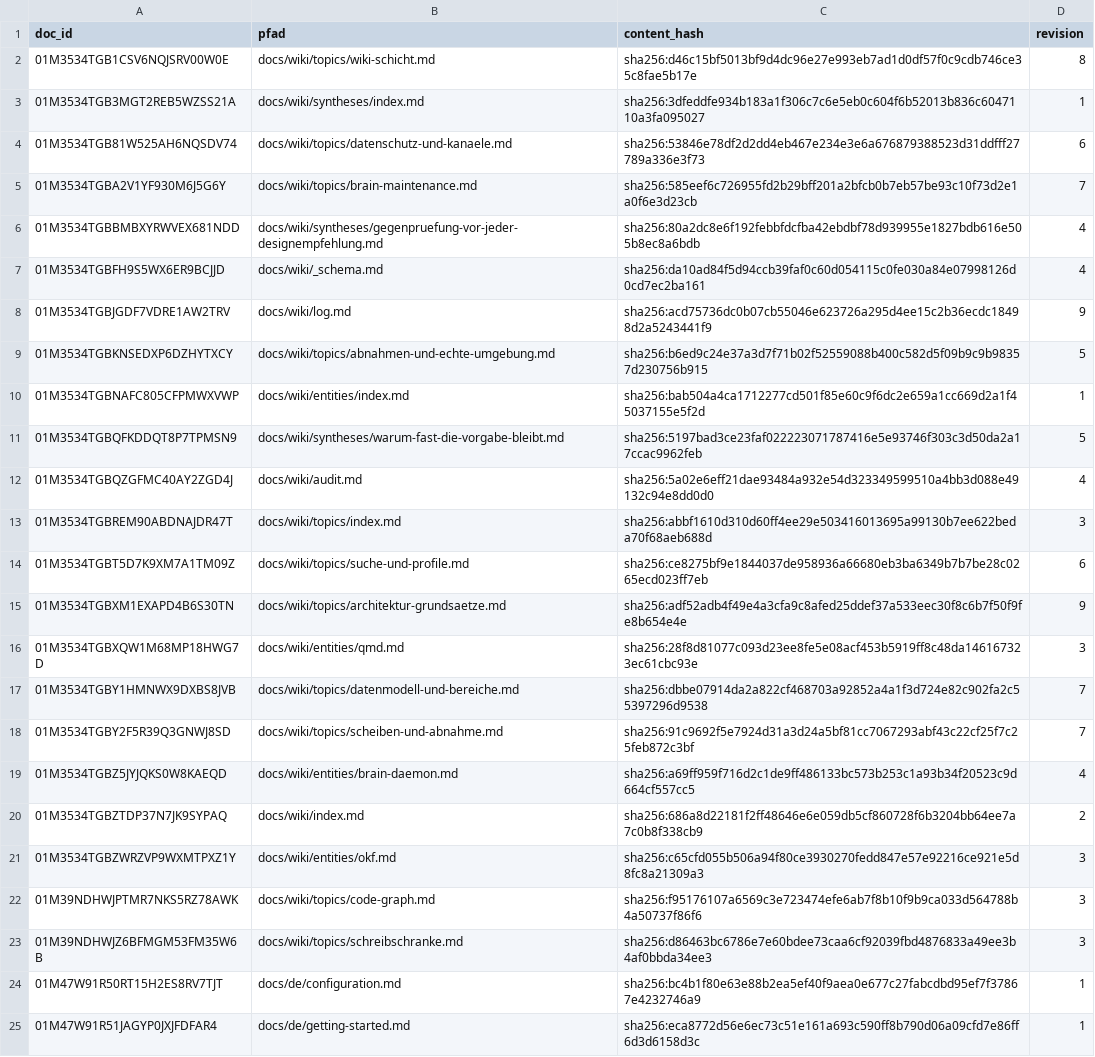
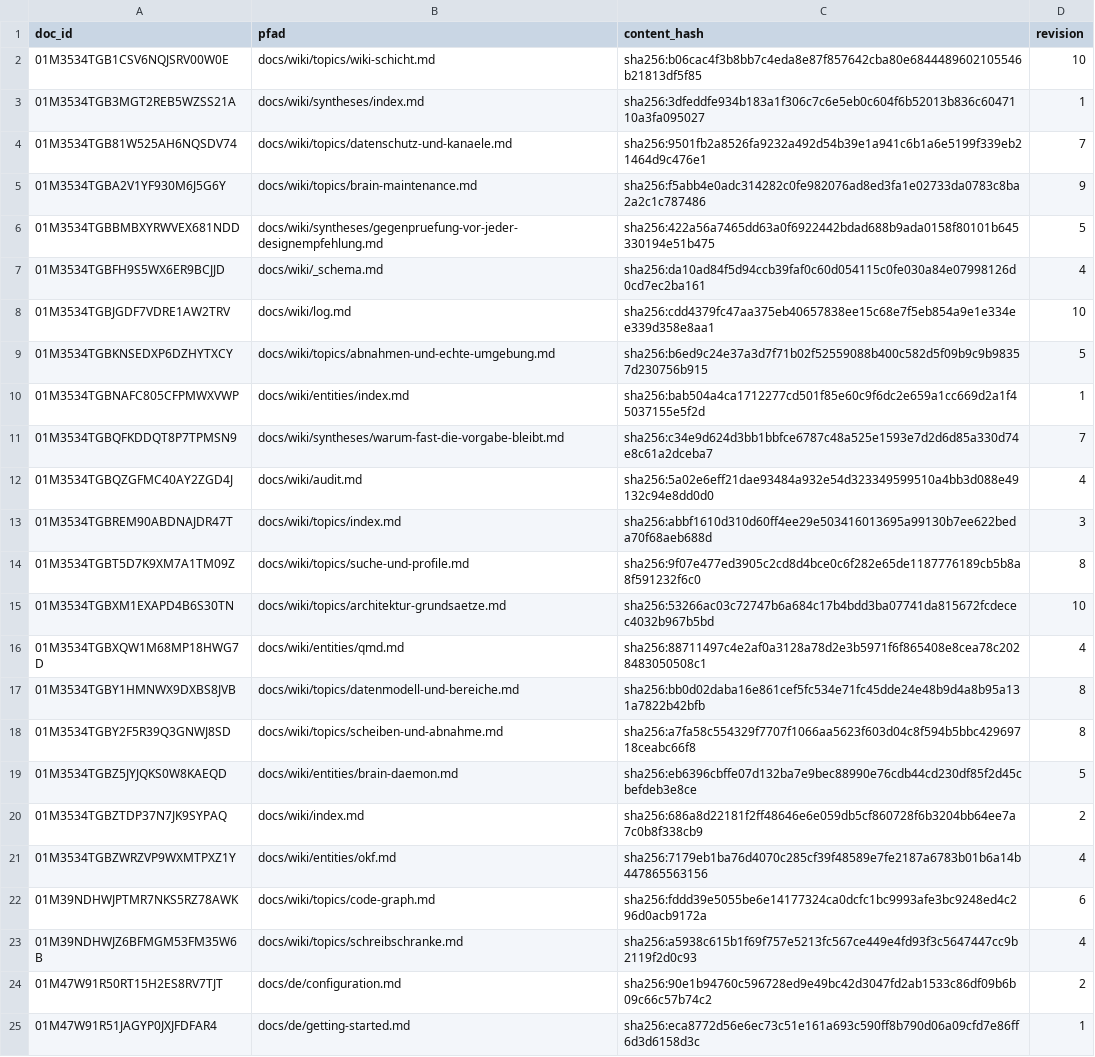
Before and after one commit to xidus90/loomux, a TSV file: _identities.tsv, drawn as a sheet; only a part is shown; the diff covers the shown part only.

```diff
--- a/_identities.tsv
+++ b/_identities.tsv
@@ -1,25 +1,25 @@
 doc_id	pfad	content_hash	revision
-01M3534TGB1CSV6NQJSRV00W0E	docs/wiki/topics/wiki-schicht.md	sha256:d46c15bf5013bf9d4dc96e27e993eb7ad1d0df57f0c9cdb746ce35c8fae5b17e	8
+01M3534TGB1CSV6NQJSRV00W0E	docs/wiki/topics/wiki-schicht.md	sha256:b06cac4f3b8bb7c4eda8e87f857642cba80e6844489602105546b21813df5f85	10
 01M3534TGB3MGT2REB5WZSS21A	docs/wiki/syntheses/index.md	sha256:3dfeddfe934b183a1f306c7c6e5eb0c604f6b52013b836c6047110a3fa095027	1
-01M3534TGB81W525AH6NQSDV74	docs/wiki/topics/datenschutz-und-kanaele.md	sha256:53846e78df2d2dd4eb467e234e3e6a676879388523d31ddfff27789a336e3f73	6
-01M3534TGBA2V1YF930M6J5G6Y	docs/wiki/topics/brain-maintenance.md	sha256:585eef6c726955fd2b29bff201a2bfcb0b7eb57be93c10f73d2e1a0f6e3d23cb	7
-01M3534TGBBMBXYRWVEX681NDD	docs/wiki/syntheses/gegenpruefung-vor-jeder-designempfehlung.md	sha256:80a2dc8e6f192febbfdcfba42ebdbf78d939955e1827bdb616e505b8ec8a6bdb	4
+01M3534TGB81W525AH6NQSDV74	docs/wiki/topics/datenschutz-und-kanaele.md	sha256:9501fb2a8526fa9232a492d54b39e1a941c6b1a6e5199f339eb21464d9c476e1	7
+01M3534TGBA2V1YF930M6J5G6Y	docs/wiki/topics/brain-maintenance.md	sha256:f5abb4e0adc314282c0fe982076ad8ed3fa1e02733da0783c8ba2a2c1c787486	9
+01M3534TGBBMBXYRWVEX681NDD	docs/wiki/syntheses/gegenpruefung-vor-jeder-designempfehlung.md	sha256:422a56a7465dd63a0f6922442bdad688b9ada0158f80101b645330194e51b475	5
 01M3534TGBFH9S5WX6ER9BCJJD	docs/wiki/_schema.md	sha256:da10ad84f5d94ccb39faf0c60d054115c0fe030a84e07998126d0cd7ec2ba161	4
-01M3534TGBJGDF7VDRE1AW2TRV	docs/wiki/log.md	sha256:acd75736dc0b07cb55046e623726a295d4ee15c2b36ecdc18498d2a5243441f9	9
+01M3534TGBJGDF7VDRE1AW2TRV	docs/wiki/log.md	sha256:cdd4379fc47aa375eb40657838ee15c68e7f5eb854a9e1e334ee339d358e8aa1	10
 01M3534TGBKNSEDXP6DZHYTXCY	docs/wiki/topics/abnahmen-und-echte-umgebung.md	sha256:b6ed9c24e37a3d7f71b02f52559088b400c582d5f09b9c9b98357d230756b915	5
 01M3534TGBNAFC805CFPMWXVWP	docs/wiki/entities/index.md	sha256:bab504a4ca1712277cd501f85e60c9f6dc2e659a1cc669d2a1f45037155e5f2d	1
-01M3534TGBQFKDDQT8P7TPMSN9	docs/wiki/syntheses/warum-fast-die-vorgabe-bleibt.md	sha256:5197bad3ce23faf022223071787416e5e93746f303c3d50da2a17ccac9962feb	5
+01M3534TGBQFKDDQT8P7TPMSN9	docs/wiki/syntheses/warum-fast-die-vorgabe-bleibt.md	sha256:c34e9d624d3bb1bbfce6787c48a525e1593e7d2d6d85a330d74e8c61a2dceba7	7
 01M3534TGBQZGFMC40AY2ZGD4J	docs/wiki/audit.md	sha256:5a02e6eff21dae93484a932e54d323349599510a4bb3d088e49132c94e8dd0d0	4
 01M3534TGBREM90ABDNAJDR47T	docs/wiki/topics/index.md	sha256:abbf1610d310d60ff4ee29e503416013695a99130b7ee622beda70f68aeb688d	3
-01M3534TGBT5D7K9XM7A1TM09Z	docs/wiki/topics/suche-und-profile.md	sha256:ce8275bf9e1844037de958936a66680eb3ba6349b7b7be28c0265ecd023ff7eb	6
-01M3534TGBXM1EXAPD4B6S30TN	docs/wiki/topics/architektur-grundsaetze.md	sha256:adf52adb4f49e4a3cfa9c8afed25ddef37a533eec30f8c6b7f50f9fe8b654e4e	9
-01M3534TGBXQW1M68MP18HWG7D	docs/wiki/entities/qmd.md	sha256:28f8d81077c093d23ee8fe5e08acf453b5919ff8c48da146167323ec61cbc93e	3
-01M3534TGBY1HMNWX9DXBS8JVB	docs/wiki/topics/datenmodell-und-bereiche.md	sha256:dbbe07914da2a822cf468703a92852a4a1f3d724e82c902fa2c55397296d9538	7
-01M3534TGBY2F5R39Q3GNWJ8SD	docs/wiki/topics/scheiben-und-abnahme.md	sha256:91c9692f5e7924d31a3d24a5bf81cc7067293abf43c22cf25f7c25feb872c3bf	7
-01M3534TGBZ5JYJQKS0W8KAEQD	docs/wiki/entities/brain-daemon.md	sha256:a69ff959f716d2c1de9ff486133bc573b253c1a93b34f20523c9d664cf557cc5	4
+01M3534TGBT5D7K9XM7A1TM09Z	docs/wiki/topics/suche-und-profile.md	sha256:9f07e477ed3905c2cd8d4bce0c6f282e65de1187776189cb5b8a8f591232f6c0	8
+01M3534TGBXM1EXAPD4B6S30TN	docs/wiki/topics/architektur-grundsaetze.md	sha256:53266ac03c72747b6a684c17b4bdd3ba07741da815672fcdecec4032b967b5bd	10
+01M3534TGBXQW1M68MP18HWG7D	docs/wiki/entities/qmd.md	sha256:88711497c4e2af0a3128a78d2e3b5971f6f865408e8cea78c2028483050508c1	4
+01M3534TGBY1HMNWX9DXBS8JVB	docs/wiki/topics/datenmodell-und-bereiche.md	sha256:bb0d02daba16e861cef5fc534e71fc45dde24e48b9d4a8b95a131a7822b42bfb	8
+01M3534TGBY2F5R39Q3GNWJ8SD	docs/wiki/topics/scheiben-und-abnahme.md	sha256:a7fa58c554329f7707f1066aa5623f603d04c8f594b5bbc42969718ceabc66f8	8
+01M3534TGBZ5JYJQKS0W8KAEQD	docs/wiki/entities/brain-daemon.md	sha256:eb6396cbffe07d132ba7e9bec88990e76cdb44cd230df85f2d45cbefdeb3e8ce	5
 01M3534TGBZTDP37N7JK9SYPAQ	docs/wiki/index.md	sha256:686a8d22181f2ff48646e6e059db5cf860728f6b3204bb64ee7a7c0b8f338cb9	2
-01M3534TGBZWRZVP9WXMTPXZ1Y	docs/wiki/entities/okf.md	sha256:c65cfd055b506a94f80ce3930270fedd847e57e92216ce921e5d8fc8a21309a3	3
-01M39NDHWJPTMR7NKS5RZ78AWK	docs/wiki/topics/code-graph.md	sha256:f95176107a6569c3e723474efe6ab7f8b10f9b9ca033d564788b4a50737f86f6	3
-01M39NDHWJZ6BFMGM53FM35W6B	docs/wiki/topics/schreibschranke.md	sha256:d86463bc6786e7e60bdee73caa6cf92039fbd4876833a49ee3b4af0bbda34ee3	3
-01M47W91R50RT15H2ES8RV7TJT	docs/de/configuration.md	sha256:bc4b1f80e63e88b2ea5ef40f9aea0e677c27fabcdbd95ef7f37867e4232746a9	1
+01M3534TGBZWRZVP9WXMTPXZ1Y	docs/wiki/entities/okf.md	sha256:7179eb1ba76d4070c285cf39f48589e7fe2187a6783b01b6a14b447865563156	4
+01M39NDHWJPTMR7NKS5RZ78AWK	docs/wiki/topics/code-graph.md	sha256:fddd39e5055be6e14177324ca0dcfc1bc9993afe3bc9248ed4c296d0acb9172a	6
+01M39NDHWJZ6BFMGM53FM35W6B	docs/wiki/topics/schreibschranke.md	sha256:a5938c615b1f69f757e5213fc567ce449e4fd93f3c5647447cc9b2119f2d0c93	4
+01M47W91R50RT15H2ES8RV7TJT	docs/de/configuration.md	sha256:90e1b94760c596728ed9e49bc42d3047fd2ab1533c86df09b6b09c66c57b74c2	2
 01M47W91R51JAGYP0JXJFDFAR4	docs/de/getting-started.md	sha256:eca8772d56e6ec73c51e161a693c590ff8b790d06a09cfd7e86ff6d3d6158d3c	1
```
Also changed, not shown: 1 added row and 6 edited cells elsewhere in this file, 15 other files.
